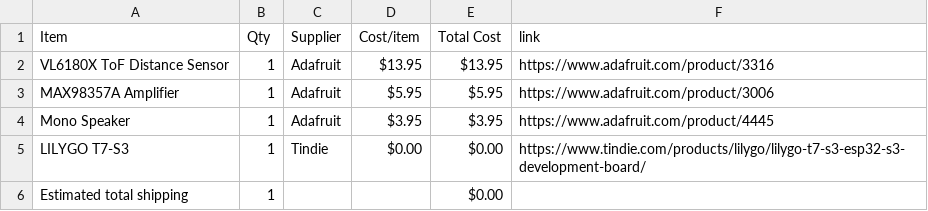
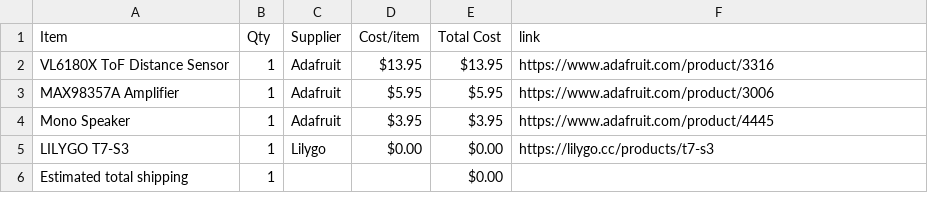
Before and after one commit to insert-joke-here/OpticalTheremin, a CSV file: BOM.csv, drawn as a sheet.

Commit message:
Sync Optical Theremin from Half Life

```diff
--- a/BOM.csv
+++ b/BOM.csv
@@ -4,3 +4,3 @@ MAX98357A Amplifier,1,Adafruit,$5.95,$5.95,https://www.adafruit.com/product/3006
 Mono Speaker,1,Adafruit,$3.95,$3.95,https://www.adafruit.com/product/4445
-LILYGO T7-S3,1,Tindie,$0.00,$0.00,https://www.tindie.com/products/lilygo/lilygo-t7-s3-esp32-s3-development-board/
+LILYGO T7-S3,1,Lilygo,$0.00,$0.00,https://lilygo.cc/products/t7-s3
 Estimated total shipping,1,,,$0.00,
```
